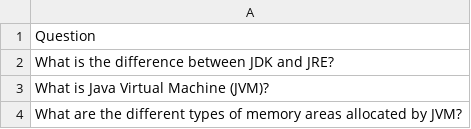
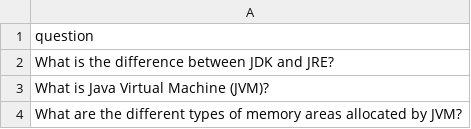
Before and after one commit to dmondal123/interview-rag, a CSV file: java_questions.csv, drawn as a sheet; only a part is shown.

```diff
--- a/java_questions.csv
+++ b/java_questions.csv
@@ -1,2 +1,2 @@
-Question
+question
 What is the difference between JDK and JRE?
```
Also changed, not shown: 2 other files.
